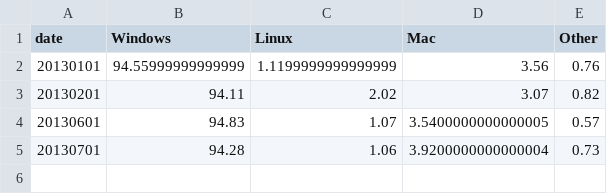
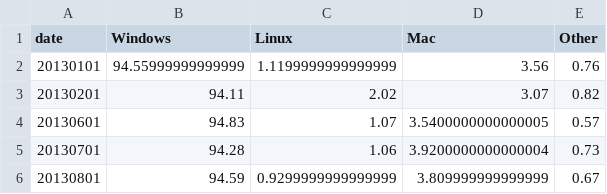
Before and after one commit to matachi/steam-survey-stats, a CSV file: data.csv, drawn as a sheet.

Commit message:
Add stats for August

```diff
--- a/data.csv
+++ b/data.csv
@@ -5 +5,2 @@ date,Windows,Linux,Mac,Other
 20130701,94.28,1.06,3.9200000000000004,0.73
+20130801,94.59,0.9299999999999999,3.809999999999999,0.67
```
